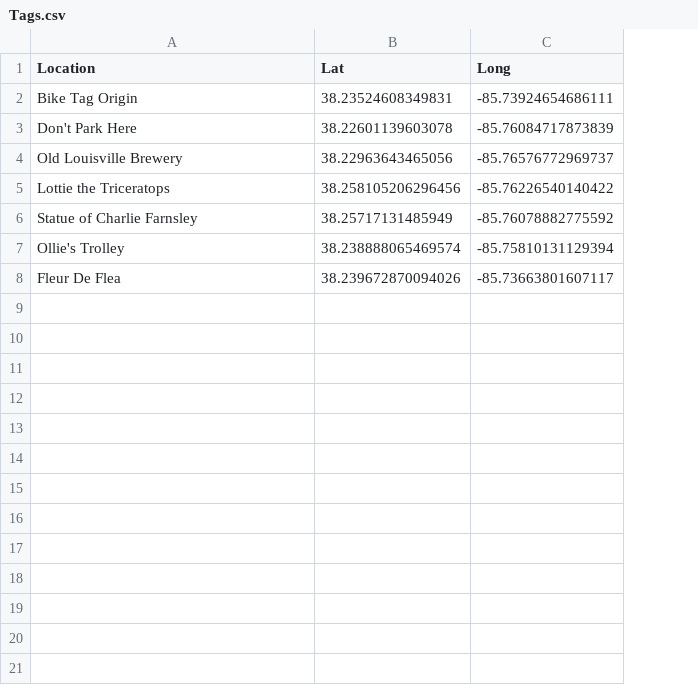
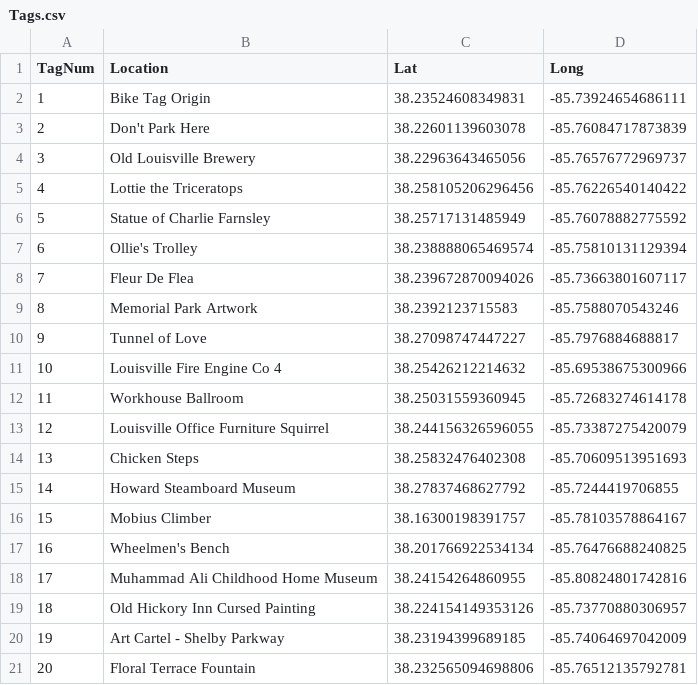
Before and after one commit to ninetyrpm/ninetyrpm.github.io, a CSV file: Tags.csv, drawn as a sheet; the diff names each change by its address in the sheet, - before the commit and + after, or states it on an @@ line.

Commit message:
Update Tags.csv

```diff
--- a/Tags.csv
+++ b/Tags.csv
+column A (TagNum), rows 2-8: 1 | 2 | 3 | 4 | 5 | 6 | 7
+row 9: 8 | Memorial Park Artwork | 38.2392123715583 | -85.7588070543246
+row 10: 9 | Tunnel of Love | 38.27098747447227 | -85.7976884688817
+row 11: 10 | Louisville Fire Engine Co 4 | 38.25426212214632 | -85.69538675300966
+row 12: 11 | Workhouse Ballroom | 38.25031559360945 | -85.72683274614178
+row 13: 12 | Louisville Office Furniture Squirrel | 38.244156326596055 | -85.73387275420079
+row 14: 13 | Chicken Steps | 38.25832476402308 | -85.70609513951693
+row 15: 14 | Howard Steamboard Museum | 38.27837468627792 | -85.7244419706855
+row 16: 15 | Mobius Climber | 38.16300198391757 | -85.78103578864167
+row 17: 16 | Wheelmen's Bench | 38.201766922534134 | -85.76476688240825
+row 18: 17 | Muhammad Ali Childhood Home Museum | 38.24154264860955 | -85.80824801742816
+row 19: 18 | Old Hickory Inn Cursed Painting | 38.224154149353126 | -85.73770880306957
+row 20: 19 | Art Cartel - Shelby Parkway | 38.23194399689185 | -85.74064697042009
+row 21: 20 | Floral Terrace Fountain | 38.232565094698806 | -85.76512135792781
```
